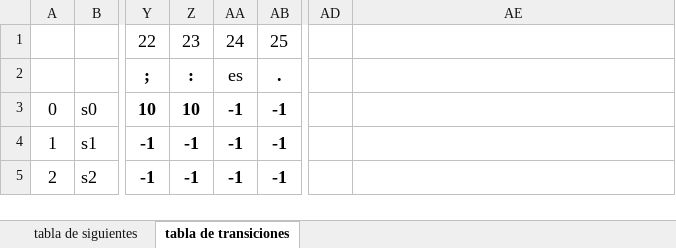
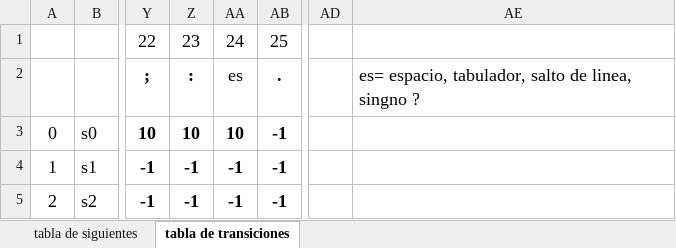
Before and after one commit to luisbaquiax/2023_Lenguajes_practica_1, an Excel workbook: Documentación/tabla siguientes práctica1 lenguajes 2023.xlsx, sheet tabla de transiciones, drawn as a sheet; only a part is shown, gaps mark what is left out; values as stored, in another font and other column widths than the file's, no borders; conditional formats not drawn; the diff names each change by its address in the sheet, - before the commit and + after, or states it on an @@ line.

```diff
--- a/Documentación/tabla siguientes práctica1 lenguajes 2023.xlsx (sheet tabla de transiciones)
+++ b/Documentación/tabla siguientes práctica1 lenguajes 2023.xlsx (sheet tabla de transiciones)
-AE2: (empty)
+AE2: es= espacio, tabulador, salto de linea, singno ?
-AA3: -1
+AA3: 10
```
Also changed, not shown: 50 other files.
